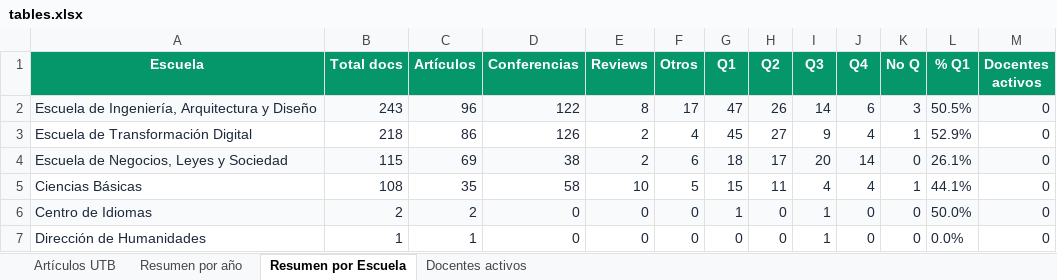
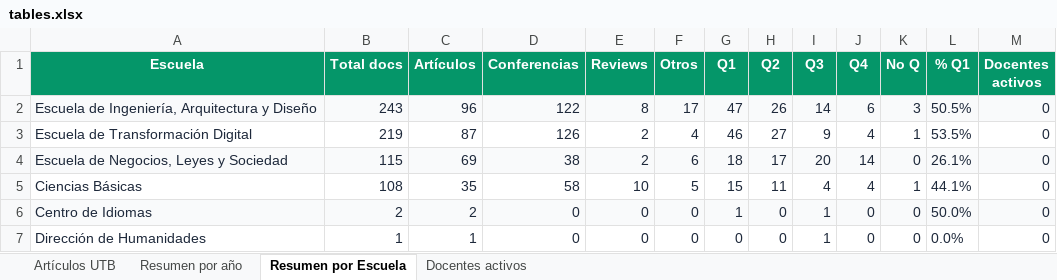
Before and after one commit to sierraporta/Scopus-Metrics-UTB, an Excel workbook: tables.xlsx, sheet Resumen por Escuela, drawn as a sheet; values as stored, in another font and other column widths than the file's, no borders; the diff names each change by its address in the sheet, - before the commit and + after, or states it on an @@ line.

```diff
--- a/tables.xlsx (sheet Resumen por Escuela)
+++ b/tables.xlsx (sheet Resumen por Escuela)
-B3 (Total docs): 218
+B3 (Total docs): 219
-C3 (Artículos): 86
+C3 (Artículos): 87
-G3 (Q1): 45
+G3 (Q1): 46
-L3 (% Q1): 52.9%
+L3 (% Q1): 53.5%
```
Also changed, not shown: sheet Artículos UTB, sheet Resumen por año, sheet Docentes activos, autores_pivot_cuartiles.xlsx, 1 other file.
